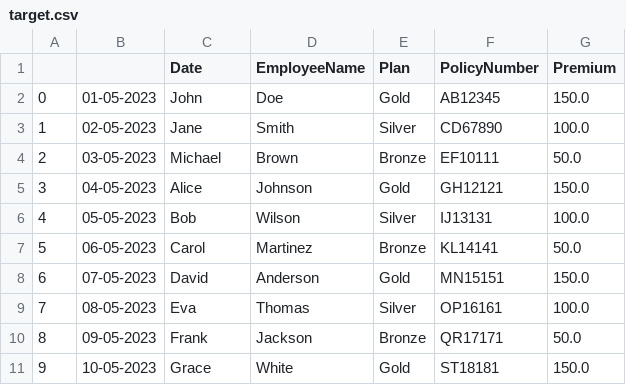
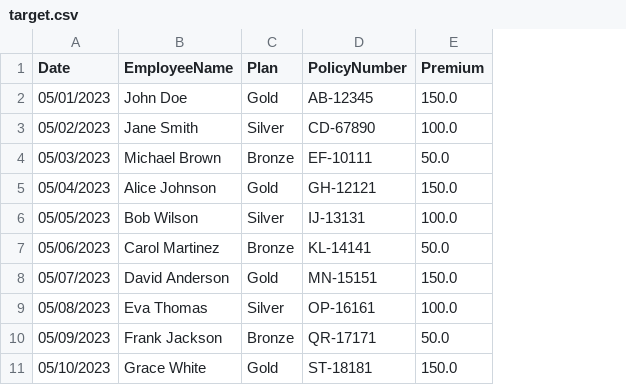
Before and after one commit to ongraphpythondev/WebAutomato, a CSV file: target.csv, drawn as a sheet; removed rows and columns are numbered as before the commit, all else as after; the diff names each change by its address in the sheet, - before the commit and + after, or states it on an @@ line.

```diff
--- a/target.csv
+++ b/target.csv
-column A, rows 2-11: 0 | 1 | 2 | 3 | 4 | 5 | 6 | 7 | 8 | 9
-column B, rows 2-11: 01-05-2023 | 02-05-2023 | 03-05-2023 | 04-05-2023 | 05-05-2023 | 06-05-2023 | 07-05-2023 | 08-05-2023 | 09-05-2023 | 10-05-2023
-A2 (Date): John
+A2 (Date): 05/01/2023
-B2 (EmployeeName): Doe
+B2 (EmployeeName): John Doe
-D2 (PolicyNumber): AB12345
+D2 (PolicyNumber): AB-12345
-A3 (Date): Jane
+A3 (Date): 05/02/2023
-B3 (EmployeeName): Smith
+B3 (EmployeeName): Jane Smith
-D3 (PolicyNumber): CD67890
+D3 (PolicyNumber): CD-67890
-A4 (Date): Michael
+A4 (Date): 05/03/2023
-B4 (EmployeeName): Brown
+B4 (EmployeeName): Michael Brown
-D4 (PolicyNumber): EF10111
+D4 (PolicyNumber): EF-10111
-A5 (Date): Alice
+A5 (Date): 05/04/2023
-B5 (EmployeeName): Johnson
+B5 (EmployeeName): Alice Johnson
-D5 (PolicyNumber): GH12121
+D5 (PolicyNumber): GH-12121
-A6 (Date): Bob
+A6 (Date): 05/05/2023
-B6 (EmployeeName): Wilson
+B6 (EmployeeName): Bob Wilson
-D6 (PolicyNumber): IJ13131
+D6 (PolicyNumber): IJ-13131
-A7 (Date): Carol
+A7 (Date): 05/06/2023
-B7 (EmployeeName): Martinez
+B7 (EmployeeName): Carol Martinez
-D7 (PolicyNumber): KL14141
+D7 (PolicyNumber): KL-14141
-A8 (Date): David
+A8 (Date): 05/07/2023
-B8 (EmployeeName): Anderson
+B8 (EmployeeName): David Anderson
-D8 (PolicyNumber): MN15151
+D8 (PolicyNumber): MN-15151
-A9 (Date): Eva
+A9 (Date): 05/08/2023
-B9 (EmployeeName): Thomas
+B9 (EmployeeName): Eva Thomas
-D9 (PolicyNumber): OP16161
+D9 (PolicyNumber): OP-16161
-A10 (Date): Frank
+A10 (Date): 05/09/2023
-B10 (EmployeeName): Jackson
+B10 (EmployeeName): Frank Jackson
-D10 (PolicyNumber): QR17171
+D10 (PolicyNumber): QR-17171
-A11 (Date): Grace
+A11 (Date): 05/10/2023
-B11 (EmployeeName): White
+B11 (EmployeeName): Grace White
-D11 (PolicyNumber): ST18181
+D11 (PolicyNumber): ST-18181
```
Also changed, not shown: 2 other files.
